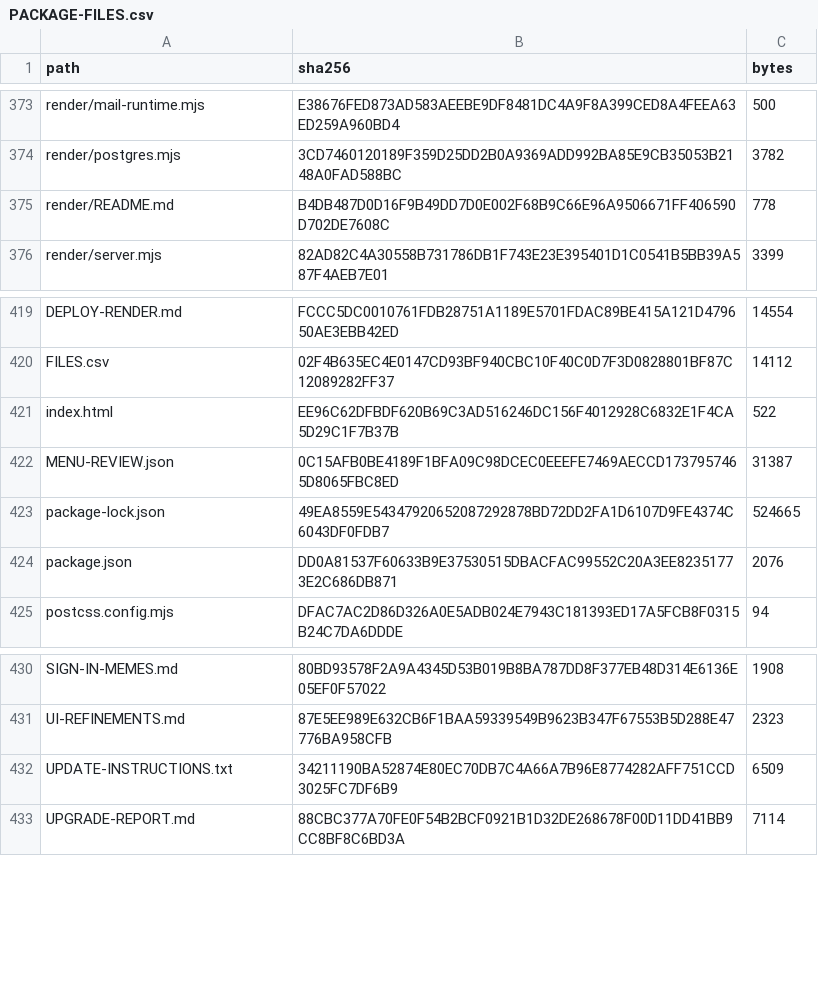
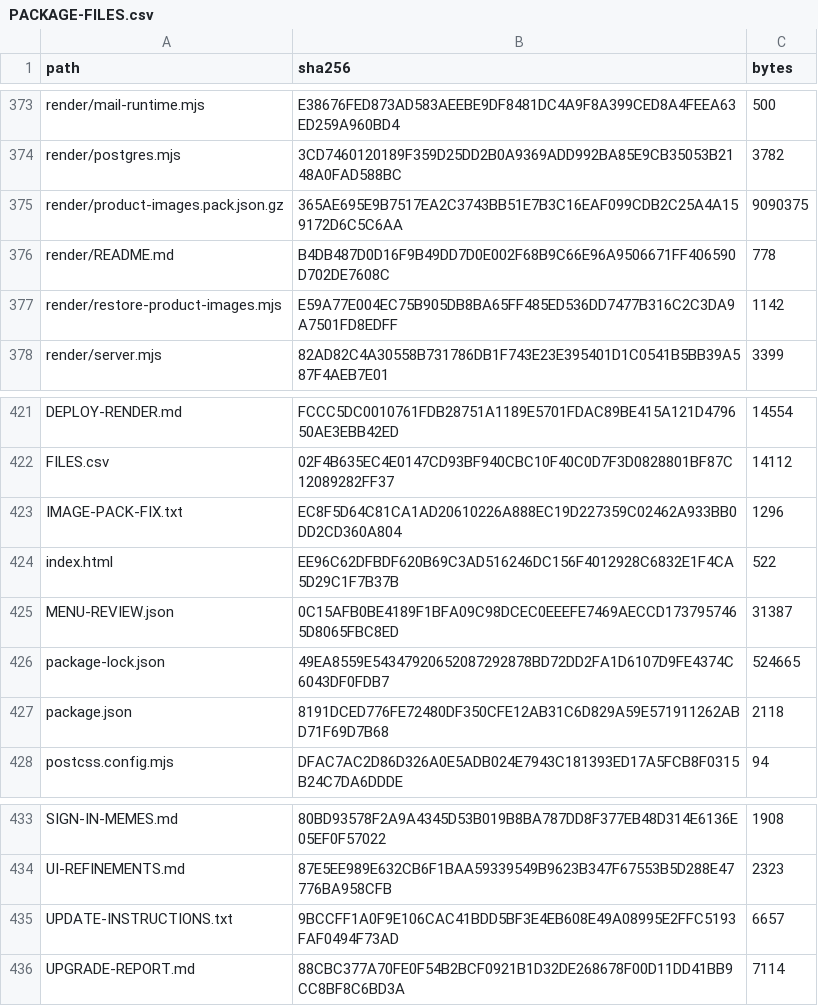
Before and after one commit to savewhat0-dev/campus-eat, a CSV file: PACKAGE-FILES.csv, drawn as a sheet; only a part is shown, gaps mark what is left out; addresses are those after the commit; the diff names each change by its address in the sheet, - before the commit and + after, or states it on an @@ line.

```diff
--- a/PACKAGE-FILES.csv
+++ b/PACKAGE-FILES.csv
+row 375: render/product-images.pack.json.gz | 365AE695E9B7517EA2C3743BB51E7B3C16EAF099CDB2C25A4A159172D6C5C6AA | 9090375
+row 377: render/restore-product-images.mjs | E59A77E004EC75B905DB8BA65FF485ED536DD7477B316C2C3DA9A7501FD8EDFF | 1142
+row 423: IMAGE-PACK-FIX.txt | EC8F5D64C81CA1AD20610226A888EC19D227359C02462A933BB0DD2CD360A804 | 1296
-B427 (sha256): DD0A81537F60633B9E37530515DBACFAC99552C20A3EE82351773E2C686DB871
+B427 (sha256): 8191DCED776FE72480DF350CFE12AB31C6D829A59E571911262ABD71F69D7B68
-C427 (bytes): 2076
+C427 (bytes): 2118
-B435 (sha256): 34211190BA52874E80EC70DB7C4A66A7B96E8774282AFF751CCD3025FC7DF6B9
+B435 (sha256): 9BCCFF1A0F9E106CAC41BDD5BF3E4EB608E49A08995E2FFC5193FAF0494F73AD
-C435 (bytes): 6509
+C435 (bytes): 6657
```
Also changed, not shown: 5 other files.
